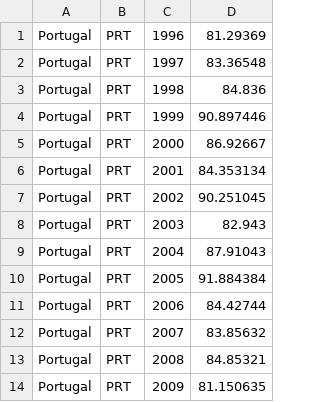
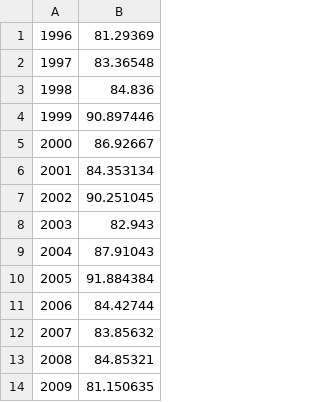
Before and after one commit to TeamDev-IP/JxBrowser-Gallery, a CSV file: server/chart-rendering/server/src/main/resources/fossil-fuels-consumption.csv, drawn as a sheet; only a part is shown; the diff names each change by its address in the sheet, - before the commit and + after, or states it on an @@ line.

Commit message:
Create the fossil fuels dataset description and remove the redundant data from CSV

```diff
--- a/server/chart-rendering/server/src/main/resources/fossil-fuels-consumption.csv
+++ b/server/chart-rendering/server/src/main/resources/fossil-fuels-consumption.csv
-column A, rows 1-14: all Portugal
-column B, rows 1-14: all PRT
```
Also changed, not shown: 2 other files.
